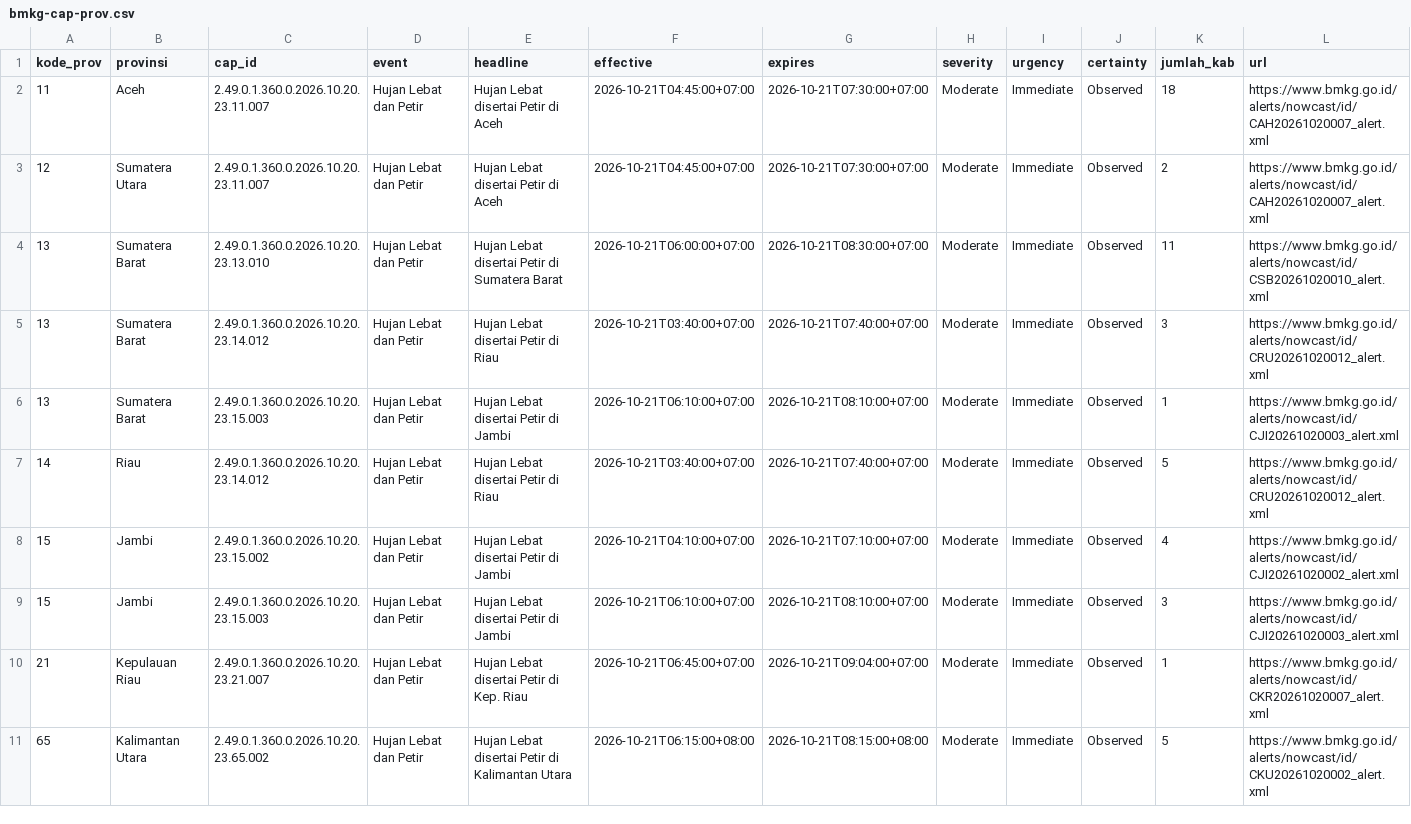
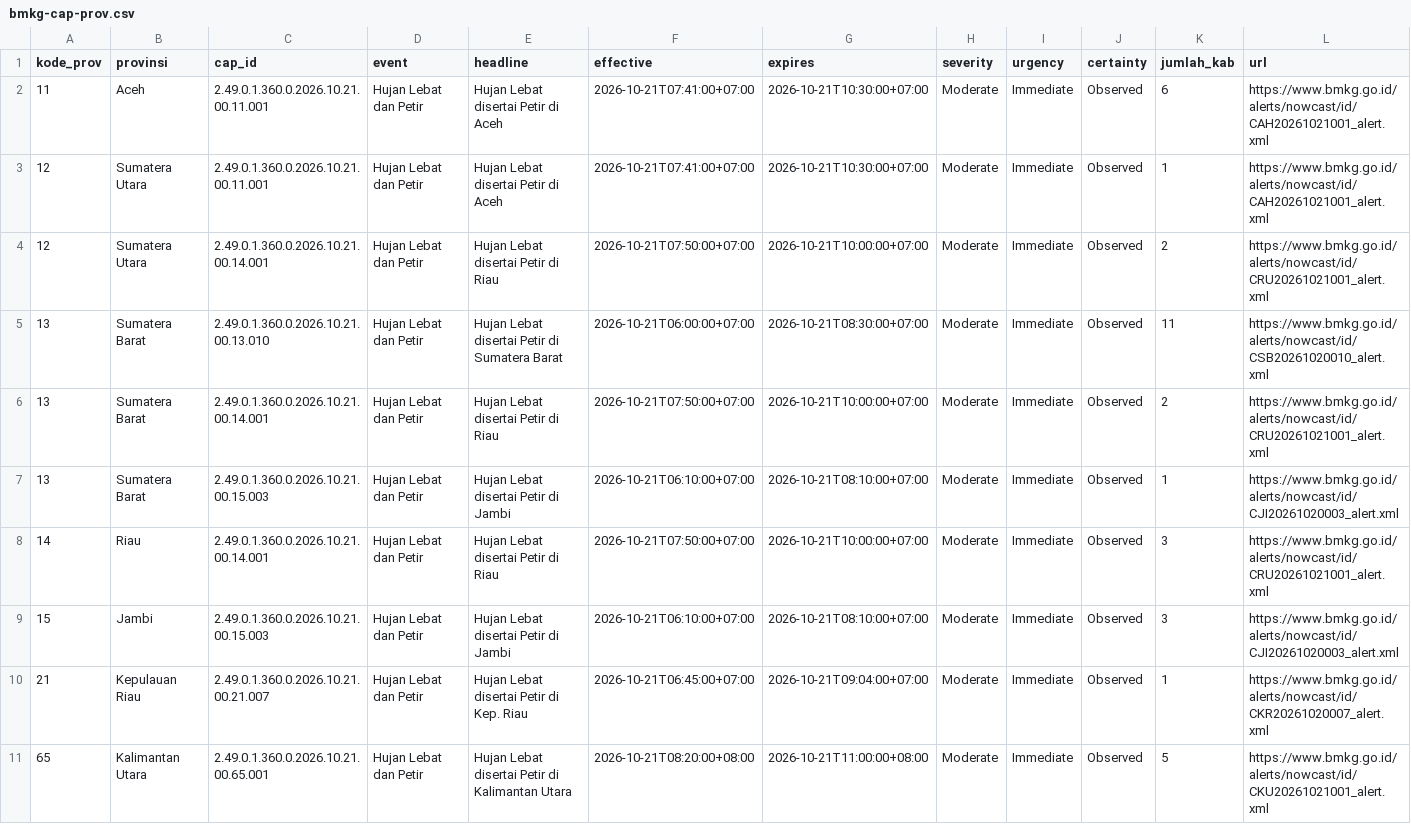
Before and after one commit to pantau-bencana/karhutla-dashboard, a CSV file: data/live/bmkg-cap-prov.csv, drawn as a sheet.

```diff
--- a/data/live/bmkg-cap-prov.csv
+++ b/data/live/bmkg-cap-prov.csv
@@ -1,11 +1,11 @@
 kode_prov,provinsi,cap_id,event,headline,effective,expires,severity,urgency,certainty,jumlah_kab,url
-11,Aceh,2.49.0.1.360.0.2026.10.20.23.11.007,Hujan Lebat dan Petir,Hujan Lebat disertai Petir di Aceh,2026-10-21T04:45:00+07:00,2026-10-21T07:30:00+07:00,Moderate,Immediate,Observed,18,https://www.bmkg.go.id/alerts/nowcast/id/CAH20261020007_alert.xml
-12,Sumatera Utara,2.49.0.1.360.0.2026.10.20.23.11.007,Hujan Lebat dan Petir,Hujan Lebat disertai Petir di Aceh,2026-10-21T04:45:00+07:00,2026-10-21T07:30:00+07:00,Moderate,Immediate,Observed,2,https://www.bmkg.go.id/alerts/nowcast/id/CAH20261020007_alert.xml
-13,Sumatera Barat,2.49.0.1.360.0.2026.10.20.23.13.010,Hujan Lebat dan Petir,Hujan Lebat disertai Petir di Sumatera Barat,2026-10-21T06:00:00+07:00,2026-10-21T08:30:00+07:00,Moderate,Immediate,Observed,11,https://www.bmkg.go.id/alerts/nowcast/id/CSB20261020010_alert.xml
-13,Sumatera Barat,2.49.0.1.360.0.2026.10.20.23.14.012,Hujan Lebat dan Petir,Hujan Lebat disertai Petir di Riau,2026-10-21T03:40:00+07:00,2026-10-21T07:40:00+07:00,Moderate,Immediate,Observed,3,https://www.bmkg.go.id/alerts/nowcast/id/CRU20261020012_alert.xml
-13,Sumatera Barat,2.49.0.1.360.0.2026.10.20.23.15.003,Hujan Lebat dan Petir,Hujan Lebat disertai Petir di Jambi,2026-10-21T06:10:00+07:00,2026-10-21T08:10:00+07:00,Moderate,Immediate,Observed,1,https://www.bmkg.go.id/alerts/nowcast/id/CJI20261020003_alert.xml
-14,Riau,2.49.0.1.360.0.2026.10.20.23.14.012,Hujan Lebat dan Petir,Hujan Lebat disertai Petir di Riau,2026-10-21T03:40:00+07:00,2026-10-21T07:40:00+07:00,Moderate,Immediate,Observed,5,https://www.bmkg.go.id/alerts/nowcast/id/CRU20261020012_alert.xml
-15,Jambi,2.49.0.1.360.0.2026.10.20.23.15.002,Hujan Lebat dan Petir,Hujan Lebat disertai Petir di Jambi,2026-10-21T04:10:00+07:00,2026-10-21T07:10:00+07:00,Moderate,Immediate,Observed,4,https://www.bmkg.go.id/alerts/nowcast/id/CJI20261020002_alert.xml
-15,Jambi,2.49.0.1.360.0.2026.10.20.23.15.003,Hujan Lebat dan Petir,Hujan Lebat disertai Petir di Jambi,2026-10-21T06:10:00+07:00,2026-10-21T08:10:00+07:00,Moderate,Immediate,Observed,3,https://www.bmkg.go.id/alerts/nowcast/id/CJI20261020003_alert.xml
-21,Kepulauan Riau,2.49.0.1.360.0.2026.10.20.23.21.007,Hujan Lebat dan Petir,Hujan Lebat disertai Petir di Kep. Riau,2026-10-21T06:45:00+07:00,2026-10-21T09:04:00+07:00,Moderate,Immediate,Observed,1,https://www.bmkg.go.id/alerts/nowcast/id/CKR20261020007_alert.xml
-65,Kalimantan Utara,2.49.0.1.360.0.2026.10.20.23.65.002,Hujan Lebat dan Petir,Hujan Lebat disertai Petir di Kalimantan Utara,2026-10-21T06:15:00+08:00,2026-10-21T08:15:00+08:00,Moderate,Immediate,Observed,5,https://www.bmkg.go.id/alerts/nowcast/id/CKU20261020002_alert.xml
+11,Aceh,2.49.0.1.360.0.2026.10.21.00.11.001,Hujan Lebat dan Petir,Hujan Lebat disertai Petir di Aceh,2026-10-21T07:41:00+07:00,2026-10-21T10:30:00+07:00,Moderate,Immediate,Observed,6,https://www.bmkg.go.id/alerts/nowcast/id/CAH20261021001_alert.xml
+12,Sumatera Utara,2.49.0.1.360.0.2026.10.21.00.11.001,Hujan Lebat dan Petir,Hujan Lebat disertai Petir di Aceh,2026-10-21T07:41:00+07:00,2026-10-21T10:30:00+07:00,Moderate,Immediate,Observed,1,https://www.bmkg.go.id/alerts/nowcast/id/CAH20261021001_alert.xml
+12,Sumatera Utara,2.49.0.1.360.0.2026.10.21.00.14.001,Hujan Lebat dan Petir,Hujan Lebat disertai Petir di Riau,2026-10-21T07:50:00+07:00,2026-10-21T10:00:00+07:00,Moderate,Immediate,Observed,2,https://www.bmkg.go.id/alerts/nowcast/id/CRU20261021001_alert.xml
+13,Sumatera Barat,2.49.0.1.360.0.2026.10.21.00.13.010,Hujan Lebat dan Petir,Hujan Lebat disertai Petir di Sumatera Barat,2026-10-21T06:00:00+07:00,2026-10-21T08:30:00+07:00,Moderate,Immediate,Observed,11,https://www.bmkg.go.id/alerts/nowcast/id/CSB20261020010_alert.xml
+13,Sumatera Barat,2.49.0.1.360.0.2026.10.21.00.14.001,Hujan Lebat dan Petir,Hujan Lebat disertai Petir di Riau,2026-10-21T07:50:00+07:00,2026-10-21T10:00:00+07:00,Moderate,Immediate,Observed,2,https://www.bmkg.go.id/alerts/nowcast/id/CRU20261021001_alert.xml
+13,Sumatera Barat,2.49.0.1.360.0.2026.10.21.00.15.003,Hujan Lebat dan Petir,Hujan Lebat disertai Petir di Jambi,2026-10-21T06:10:00+07:00,2026-10-21T08:10:00+07:00,Moderate,Immediate,Observed,1,https://www.bmkg.go.id/alerts/nowcast/id/CJI20261020003_alert.xml
+14,Riau,2.49.0.1.360.0.2026.10.21.00.14.001,Hujan Lebat dan Petir,Hujan Lebat disertai Petir di Riau,2026-10-21T07:50:00+07:00,2026-10-21T10:00:00+07:00,Moderate,Immediate,Observed,3,https://www.bmkg.go.id/alerts/nowcast/id/CRU20261021001_alert.xml
+15,Jambi,2.49.0.1.360.0.2026.10.21.00.15.003,Hujan Lebat dan Petir,Hujan Lebat disertai Petir di Jambi,2026-10-21T06:10:00+07:00,2026-10-21T08:10:00+07:00,Moderate,Immediate,Observed,3,https://www.bmkg.go.id/alerts/nowcast/id/CJI20261020003_alert.xml
+21,Kepulauan Riau,2.49.0.1.360.0.2026.10.21.00.21.007,Hujan Lebat dan Petir,Hujan Lebat disertai Petir di Kep. Riau,2026-10-21T06:45:00+07:00,2026-10-21T09:04:00+07:00,Moderate,Immediate,Observed,1,https://www.bmkg.go.id/alerts/nowcast/id/CKR20261020007_alert.xml
+65,Kalimantan Utara,2.49.0.1.360.0.2026.10.21.00.65.001,Hujan Lebat dan Petir,Hujan Lebat disertai Petir di Kalimantan Utara,2026-10-21T08:20:00+08:00,2026-10-21T11:00:00+08:00,Moderate,Immediate,Observed,5,https://www.bmkg.go.id/alerts/nowcast/id/CKU20261021001_alert.xml
```
Also changed, not shown: data/live/bmkg-cap.csv, data/live/hujan_14_pembanding.csv, 9 other files.
